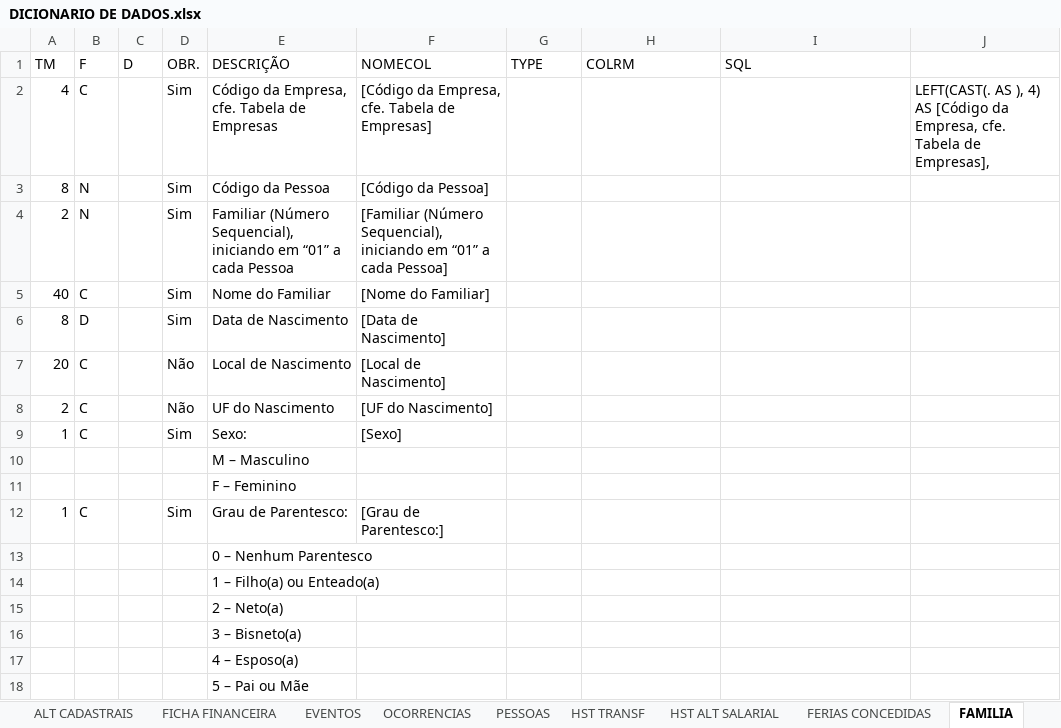
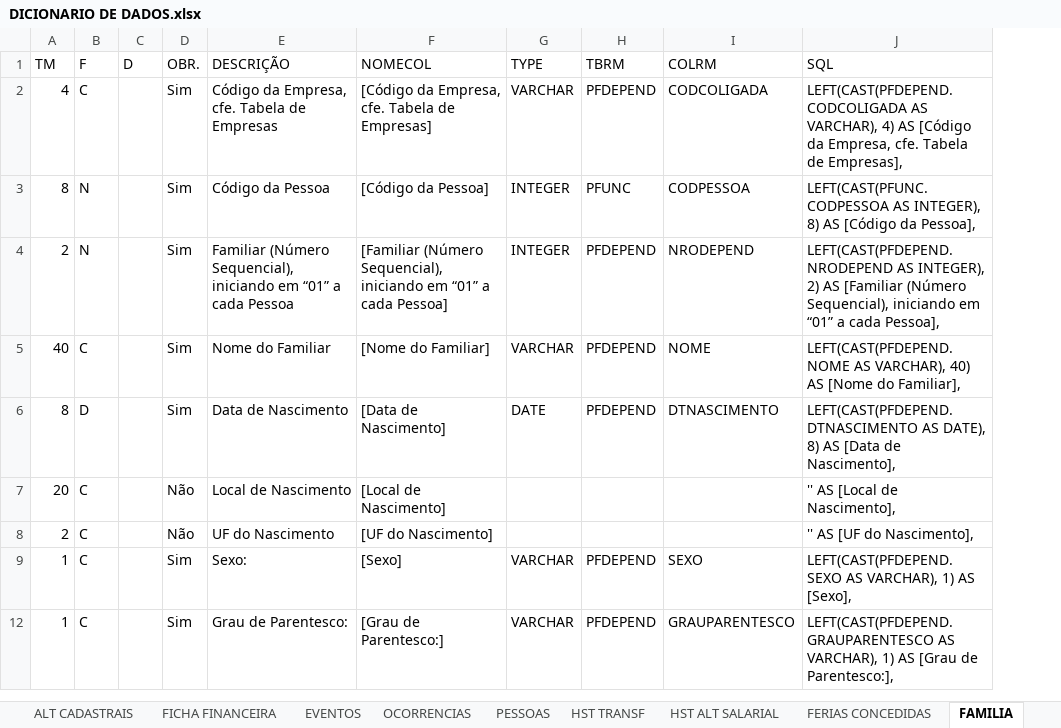
Before and after one commit to Elton850/sql-migracao, an Excel workbook: DICIONARIO DE DADOS.xlsx, sheet FAMILIA, drawn as a sheet; only a part is shown; values as stored, in another font and other column widths than the file's, no borders; table styles not drawn; removed rows and columns are numbered as before the commit, all else as after; the diff covers the shown part only; the diff names each change by its address in the sheet, - before the commit and + after, or states it on an @@ line.

```diff
--- a/DICIONARIO DE DADOS.xlsx (sheet FAMILIA)
+++ b/DICIONARIO DE DADOS.xlsx (sheet FAMILIA)
+column H (TBRM), rows 2-12: PFDEPEND | PFUNC | PFDEPEND | PFDEPEND | PFDEPEND |  |  | PFDEPEND | PFDEPEND
-column J, row 2: LEFT(CAST(. AS ), 4) AS [Código da Empresa, cfe. Tabela de Empresas],
-G2 (TYPE): (empty)
+G2 (TYPE): VARCHAR
-I2 (COLRM): (empty)
+I2 (COLRM): CODCOLIGADA
-J2 (SQL): (empty)
+J2 (SQL): LEFT(CAST(PFDEPEND.CODCOLIGADA AS VARCHAR), 4) AS [Código da Empresa, cfe. Tabela de Empresas],
-G3:G4 (TYPE): (empty)
+G3:G4 (TYPE): INTEGER
-I3 (COLRM): (empty)
+I3 (COLRM): CODPESSOA
-J3 (SQL): (empty)
+J3 (SQL): LEFT(CAST(PFUNC.CODPESSOA AS INTEGER), 8) AS [Código da Pessoa],
-I4 (COLRM): (empty)
+I4 (COLRM): NRODEPEND
-J4 (SQL): (empty)
+J4 (SQL): LEFT(CAST(PFDEPEND.NRODEPEND AS INTEGER), 2) AS [Familiar (Número Sequencial), iniciando em “01” a cada Pessoa],
-G5 (TYPE): (empty)
+G5 (TYPE): VARCHAR
-I5 (COLRM): (empty)
+I5 (COLRM): NOME
-J5 (SQL): (empty)
+J5 (SQL): LEFT(CAST(PFDEPEND.NOME AS VARCHAR), 40) AS [Nome do Familiar],
-G6 (TYPE): (empty)
+G6 (TYPE): DATE
-I6 (COLRM): (empty)
+I6 (COLRM): DTNASCIMENTO
-J6 (SQL): (empty)
+J6 (SQL): LEFT(CAST(PFDEPEND.DTNASCIMENTO AS DATE), 8) AS [Data de Nascimento],
-J7 (SQL): (empty)
+J7 (SQL): '' AS [Local de Nascimento],
-J8 (SQL): (empty)
+J8 (SQL): '' AS [UF do Nascimento],
-G9 (TYPE): (empty)
+G9 (TYPE): VARCHAR
-I9 (COLRM): (empty)
+I9 (COLRM): SEXO
-J9 (SQL): (empty)
+J9 (SQL): LEFT(CAST(PFDEPEND.SEXO AS VARCHAR), 1) AS [Sexo],
@@ row 10 hidden:  |  |  |  | M – Masculino @@
@@ row 11 hidden:  |  |  |  | F – Feminino @@
-G12 (TYPE): (empty)
+G12 (TYPE): VARCHAR
-I12 (COLRM): (empty)
+I12 (COLRM): GRAUPARENTESCO
-J12 (SQL): (empty)
+J12 (SQL): LEFT(CAST(PFDEPEND.GRAUPARENTESCO AS VARCHAR), 1) AS [Grau de Parentesco:],
-row 13:  |  |  |  | 0 – Nenhum Parentesco
-row 14:  |  |  |  | 1 – Filho(a) ou Enteado(a)
-row 15:  |  |  |  | 2 – Neto(a)
-row 16:  |  |  |  | 3 – Bisneto(a)
-row 17:  |  |  |  | 4 – Esposo(a)
-row 18:  |  |  |  | 5 – Pai ou Mãe
```
Also changed, not shown: 35 removed rows, 6 hidden or unhidden rows and 19 edited cells elsewhere in this sheet, sheet HST ALT SALARIAL, sheet CONTRATO, sheet HST TRANSF, sheet FERIAS CONCEDIDAS, hidden cells, 6 other files.
